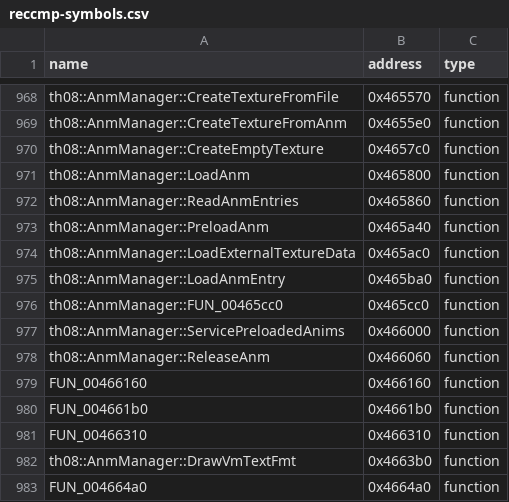
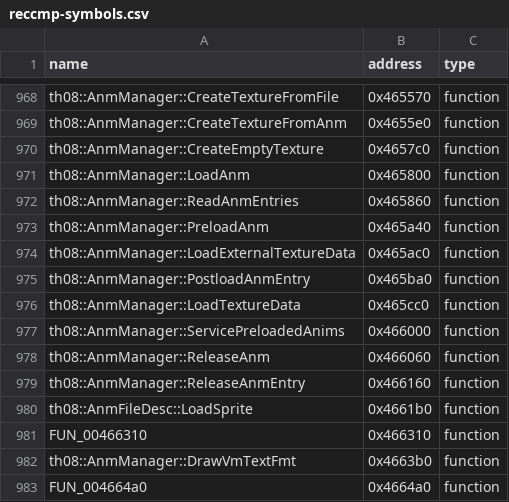
Before and after one commit to koishikois259/th08-multi, a CSV file: config/reccmp-symbols.csv, drawn as a sheet; only a part is shown, gaps mark what is left out.

Commit message:
Implement and match a few AnmManager functions

```diff
--- a/config/reccmp-symbols.csv
+++ b/config/reccmp-symbols.csv
@@ -974,8 +974,8 @@ th08::AnmManager::PreloadAnm,0x465a40,function
 th08::AnmManager::LoadExternalTextureData,0x465ac0,function
-th08::AnmManager::LoadAnmEntry,0x465ba0,function
-th08::AnmManager::FUN_00465cc0,0x465cc0,function
+th08::AnmManager::PostloadAnmEntry,0x465ba0,function
+th08::AnmManager::LoadTextureData,0x465cc0,function
 th08::AnmManager::ServicePreloadedAnims,0x466000,function
 th08::AnmManager::ReleaseAnm,0x466060,function
-FUN_00466160,0x466160,function
-FUN_004661b0,0x4661b0,function
+th08::AnmManager::ReleaseAnmEntry,0x466160,function
+th08::AnmFileDesc::LoadSprite,0x4661b0,function
 FUN_00466310,0x466310,function
```
Also changed, not shown: config/stubbed.csv, 7 other files.
